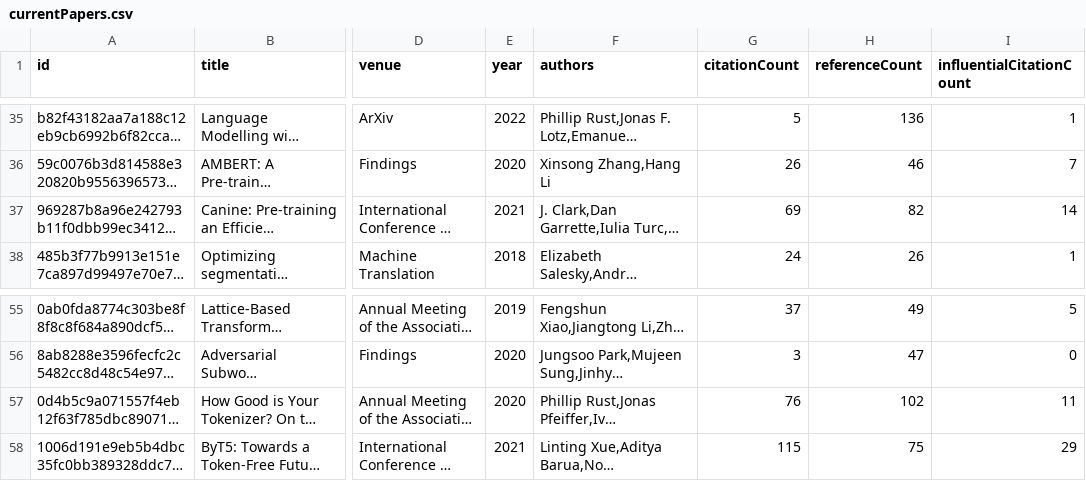
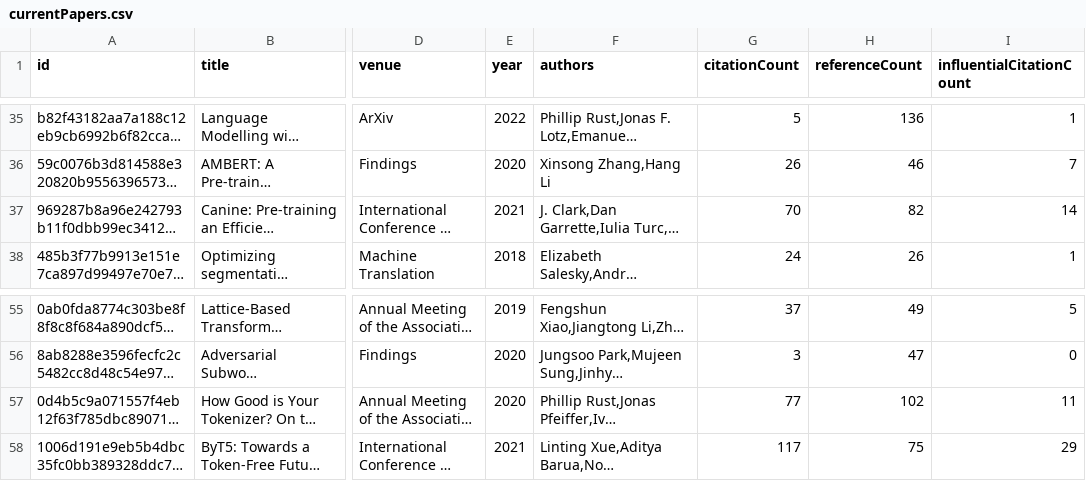
Before and after one commit to avi-jit/tokenization, a CSV file: data/currentPapers.csv, drawn as a sheet; only a part is shown, gaps mark what is left out; long unchanged cells end in …; the diff names each change by its address in the sheet, - before the commit and + after, or states it on an @@ line.

Commit message:
Update paper data

```diff
--- a/data/currentPapers.csv
+++ b/data/currentPapers.csv
-G37 (citationCount): 69
+G37 (citationCount): 70
-G57 (citationCount): 76
+G57 (citationCount): 77
-G58 (citationCount): 115
+G58 (citationCount): 117
```
Also changed, not shown: 2 other files.
